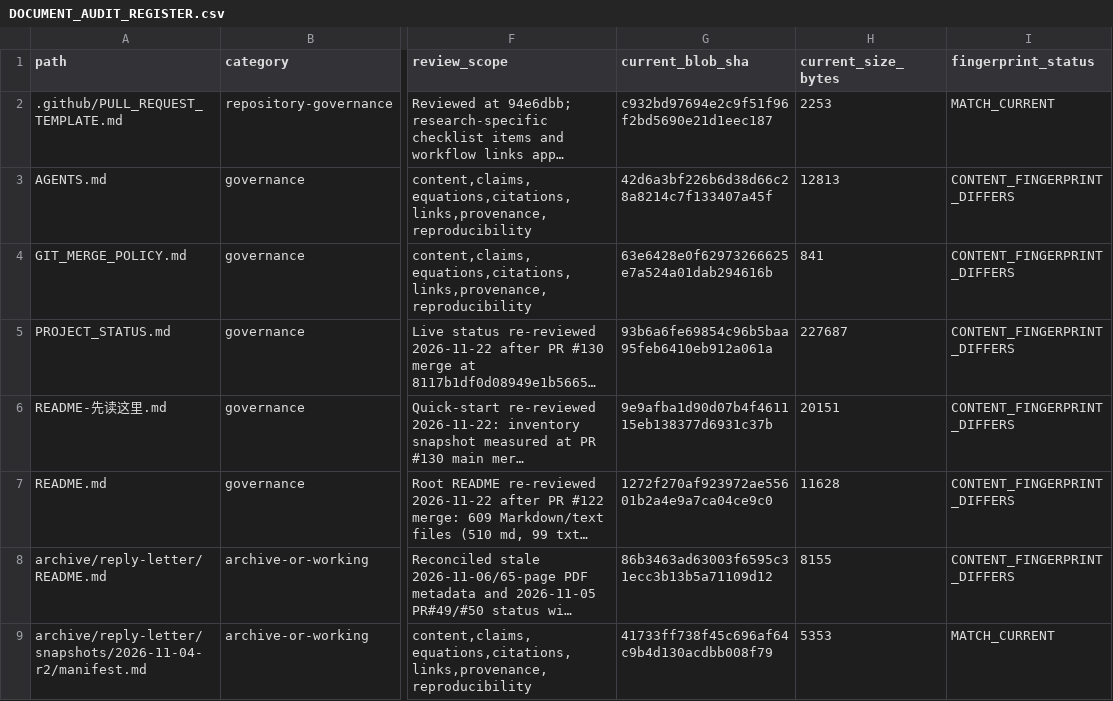
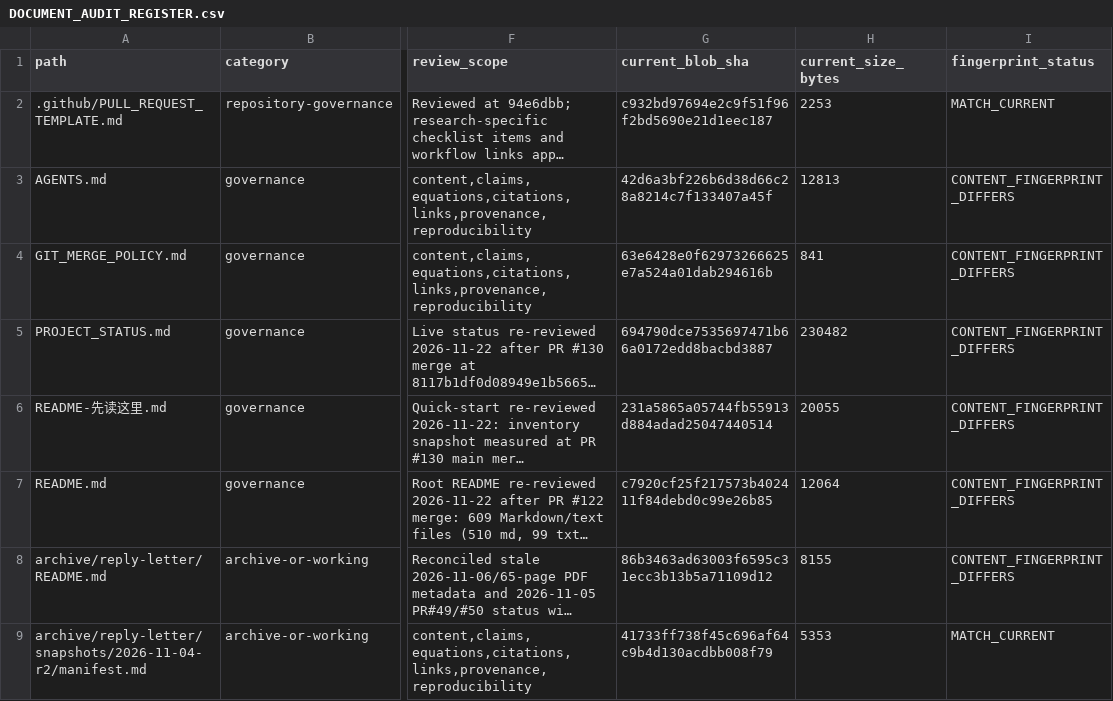
Before and after one commit to lm846802297-bit/axial-vector-review-response, a CSV file: docs/repository-management/DOCUMENT_AUDIT_REGISTER.csv, drawn as a sheet; only a part is shown, gaps mark what is left out; long unchanged cells end in …; the diff names each change by its address in the sheet, - before the commit and + after, or states it on an @@ line.

Commit message:
Finalize baseline current-tree fingerprints for first-batch review

```diff
--- a/docs/repository-management/DOCUMENT_AUDIT_REGISTER.csv
+++ b/docs/repository-management/DOCUMENT_AUDIT_REGISTER.csv
-G5 (current_blob_sha): 93b6a6fe69854c96b5baa95feb6410eb912a061a
+G5 (current_blob_sha): 694790dce7535697471b66a0172edd8bacbd3887
-H5 (current_size_bytes): 227687
+H5 (current_size_bytes): 230482
-G6 (current_blob_sha): 9e9afba1d90d07b4f461115eb138377d6931c37b
+G6 (current_blob_sha): 231a5865a05744fb55913d884adad25047440514
-H6 (current_size_bytes): 20151
+H6 (current_size_bytes): 20055
-G7 (current_blob_sha): 1272f270af923972ae55601b2a4e9a7ca04ce9c0
+G7 (current_blob_sha): c7920cf25f217573b402411f84debd0c99e26b85
-H7 (current_size_bytes): 11628
+H7 (current_size_bytes): 12064
```
